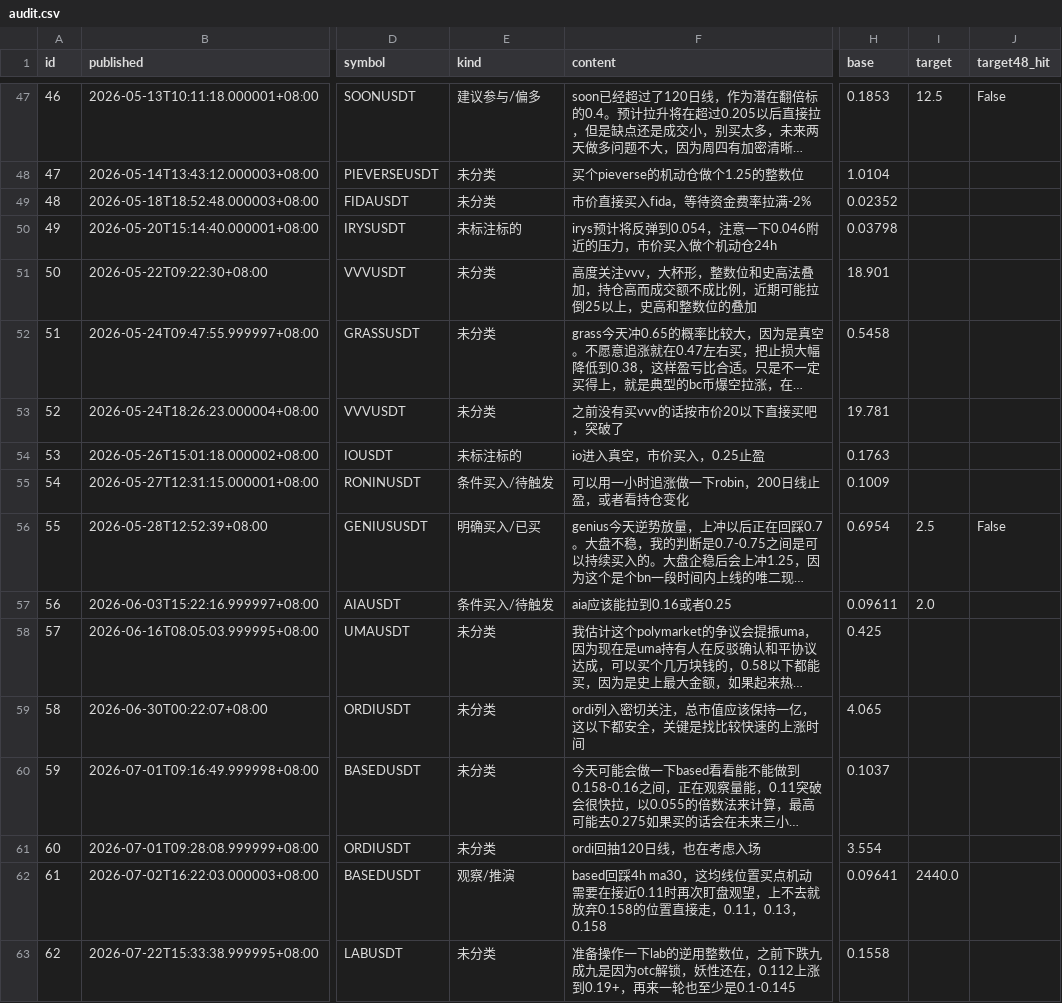
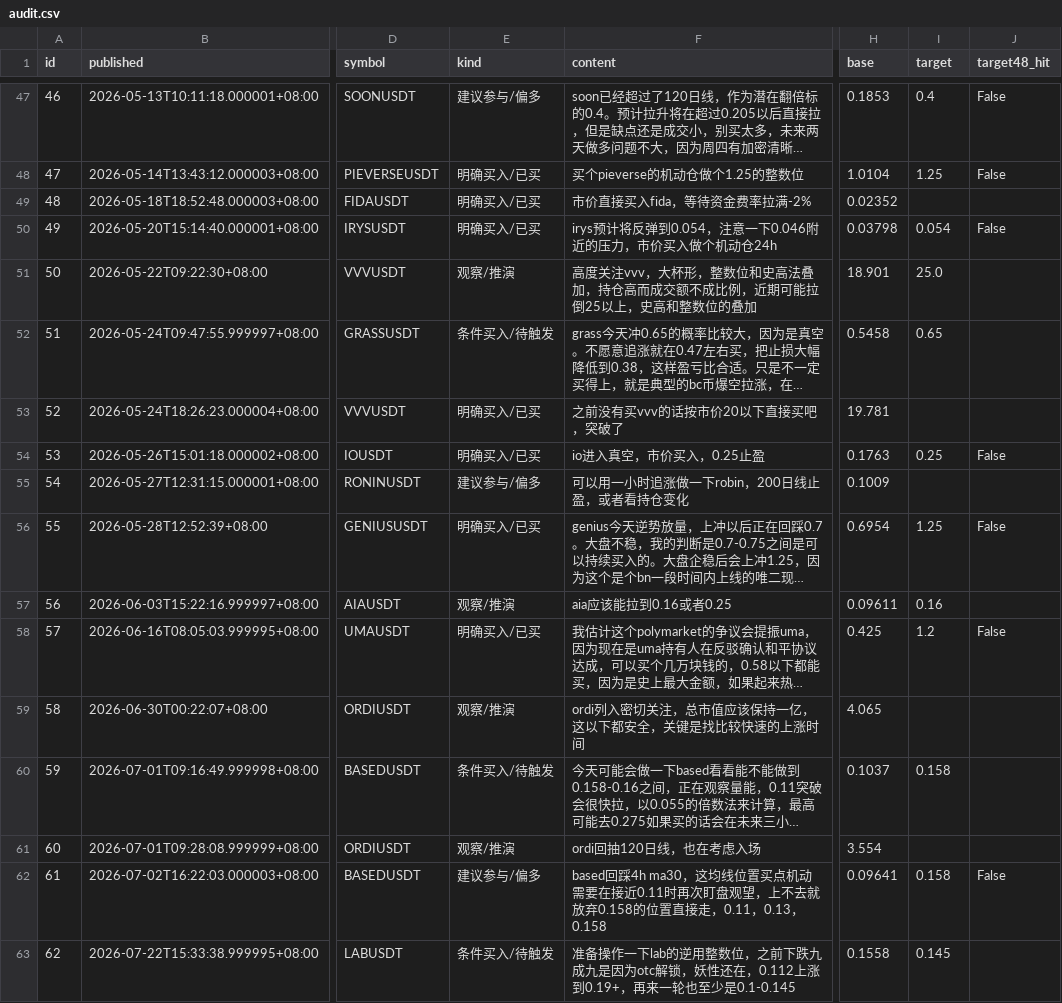
Before and after one commit to Felix1994321/goldman-strategy, a CSV file: audit.csv, drawn as a sheet; only a part is shown, gaps mark what is left out; long unchanged cells end in …; the diff covers the shown part only; the diff names each change by its address in the sheet, - before the commit and + after, or states it on an @@ line.

```diff
--- a/audit.csv
+++ b/audit.csv
-I47 (target): 12.5
+I47 (target): 0.4
-E48:E49 (kind): 未分类
+E48:E49 (kind): 明确买入/已买
-I48 (target): (empty)
+I48 (target): 1.25
-J48 (target48_hit): (empty)
+J48 (target48_hit): False
-E50 (kind): 未标注标的
+E50 (kind): 明确买入/已买
-I50 (target): (empty)
+I50 (target): 0.054
-J50 (target48_hit): (empty)
+J50 (target48_hit): False
-E51 (kind): 未分类
+E51 (kind): 观察/推演
-I51 (target): (empty)
+I51 (target): 25.0
-E52 (kind): 未分类
+E52 (kind): 条件买入/待触发
-I52 (target): (empty)
+I52 (target): 0.65
-E53 (kind): 未分类
+E53 (kind): 明确买入/已买
-E54 (kind): 未标注标的
+E54 (kind): 明确买入/已买
-I54 (target): (empty)
+I54 (target): 0.25
-J54 (target48_hit): (empty)
+J54 (target48_hit): False
-E55 (kind): 条件买入/待触发
+E55 (kind): 建议参与/偏多
-I56 (target): 2.5
+I56 (target): 1.25
-E57 (kind): 条件买入/待触发
+E57 (kind): 观察/推演
-I57 (target): 2.0
+I57 (target): 0.16
-E58 (kind): 未分类
+E58 (kind): 明确买入/已买
-I58 (target): (empty)
+I58 (target): 1.2
-J58 (target48_hit): (empty)
+J58 (target48_hit): False
-E59 (kind): 未分类
+E59 (kind): 观察/推演
-E60 (kind): 未分类
+E60 (kind): 条件买入/待触发
-I60 (target): (empty)
+I60 (target): 0.158
-E61 (kind): 未分类
+E61 (kind): 观察/推演
-E62 (kind): 观察/推演
+E62 (kind): 建议参与/偏多
-I62 (target): 2440.0
+I62 (target): 0.158
-J62 (target48_hit): (empty)
+J62 (target48_hit): False
-E63 (kind): 未分类
+E63 (kind): 条件买入/待触发
-I63 (target): (empty)
+I63 (target): 0.145
```
Also changed, not shown: 122 edited cells elsewhere in this file, 6 other files.
